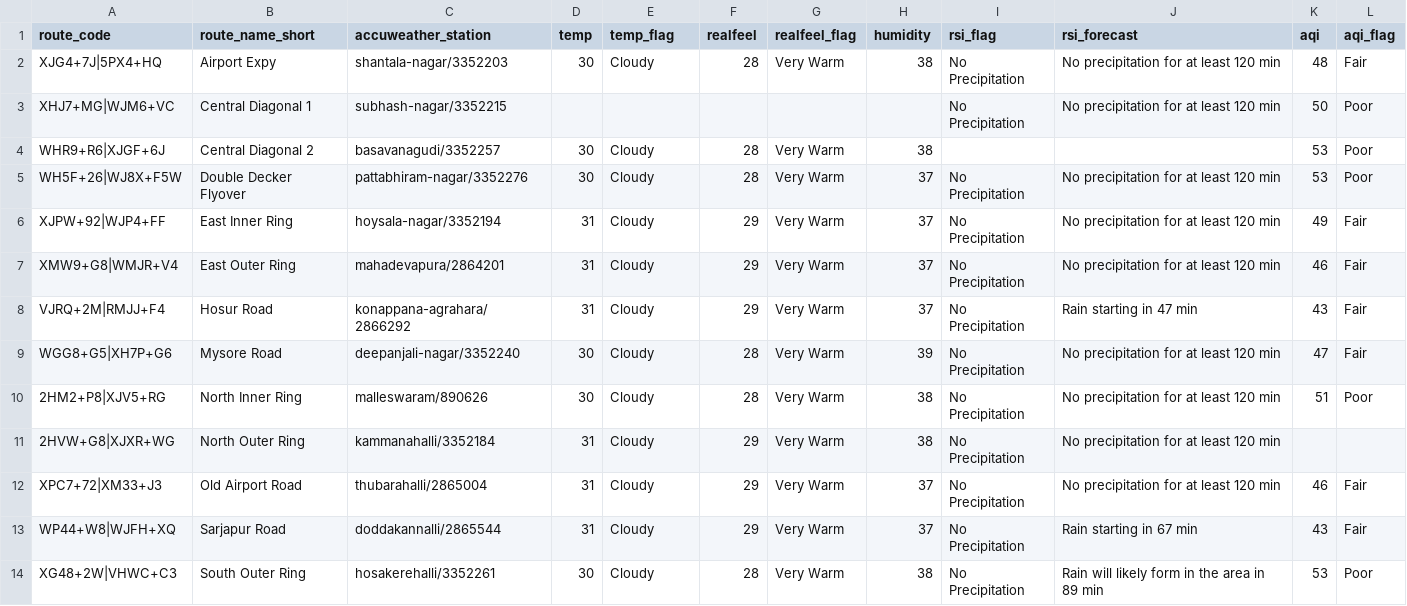
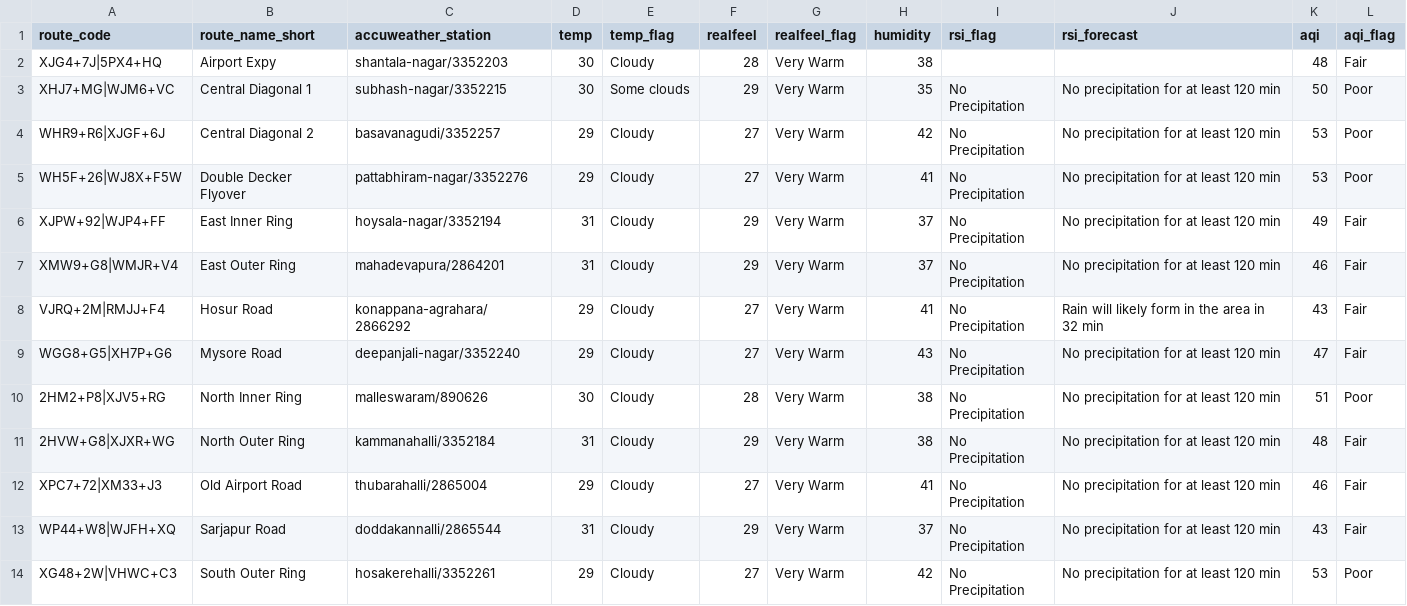
Before and after one commit to thecont1/blr-traffic-monitor, a CSV file: data/csv-weather-snapshot.csv, drawn as a sheet.

```diff
--- a/data/csv-weather-snapshot.csv
+++ b/data/csv-weather-snapshot.csv
@@ -1,14 +1,14 @@
 route_code,route_name_short,accuweather_station,temp,temp_flag,realfeel,realfeel_flag,humidity,rsi_flag,rsi_forecast,aqi,aqi_flag
-XJG4+7J|5PX4+HQ,Airport Expy,shantala-nagar/3352203,30,Cloudy,28,Very Warm,38,No Precipitation,No precipitation for at least 120 min,48,Fair
-XHJ7+MG|WJM6+VC,Central Diagonal 1,subhash-nagar/3352215,,,,,,No Precipitation,No precipitation for at least 120 min,50,Poor
-WHR9+R6|XJGF+6J,Central Diagonal 2,basavanagudi/3352257,30,Cloudy,28,Very Warm,38,,,53,Poor
-WH5F+26|WJ8X+F5W,Double Decker Flyover,pattabhiram-nagar/3352276,30,Cloudy,28,Very Warm,37,No Precipitation,No precipitation for at least 120 min,53,Poor
+XJG4+7J|5PX4+HQ,Airport Expy,shantala-nagar/3352203,30,Cloudy,28,Very Warm,38,,,48,Fair
+XHJ7+MG|WJM6+VC,Central Diagonal 1,subhash-nagar/3352215,30,Some clouds,29,Very Warm,35,No Precipitation,No precipitation for at least 120 min,50,Poor
+WHR9+R6|XJGF+6J,Central Diagonal 2,basavanagudi/3352257,29,Cloudy,27,Very Warm,42,No Precipitation,No precipitation for at least 120 min,53,Poor
+WH5F+26|WJ8X+F5W,Double Decker Flyover,pattabhiram-nagar/3352276,29,Cloudy,27,Very Warm,41,No Precipitation,No precipitation for at least 120 min,53,Poor
 XJPW+92|WJP4+FF,East Inner Ring,hoysala-nagar/3352194,31,Cloudy,29,Very Warm,37,No Precipitation,No precipitation for at least 120 min,49,Fair
 XMW9+G8|WMJR+V4,East Outer Ring,mahadevapura/2864201,31,Cloudy,29,Very Warm,37,No Precipitation,No precipitation for at least 120 min,46,Fair
-VJRQ+2M|RMJJ+F4,Hosur Road,konappana-agrahara/2866292,31,Cloudy,29,Very Warm,37,No Precipitation,Rain starting in 47 min,43,Fair
-WGG8+G5|XH7P+G6,Mysore Road,deepanjali-nagar/3352240,30,Cloudy,28,Very Warm,39,No Precipitation,No precipitation for at least 120 min,47,Fair
+VJRQ+2M|RMJJ+F4,Hosur Road,konappana-agrahara/2866292,29,Cloudy,27,Very Warm,41,No Precipitation,Rain will likely form in the area in 32 min,43,Fair
+WGG8+G5|XH7P+G6,Mysore Road,deepanjali-nagar/3352240,29,Cloudy,27,Very Warm,43,No Precipitation,No precipitation for at least 120 min,47,Fair
 2HM2+P8|XJV5+RG,North Inner Ring,malleswaram/890626,30,Cloudy,28,Very Warm,38,No Precipitation,No precipitation for at least 120 min,51,Poor
-2HVW+G8|XJXR+WG,North Outer Ring,kammanahalli/3352184,31,Cloudy,29,Very Warm,38,No Precipitation,No precipitation for at least 120 min,,
-XPC7+72|XM33+J3,Old Airport Road,thubarahalli/2865004,31,Cloudy,29,Very Warm,37,No Precipitation,No precipitation for at least 120 min,46,Fair
-WP44+W8|WJFH+XQ,Sarjapur Road,doddakannalli/2865544,31,Cloudy,29,Very Warm,37,No Precipitation,Rain starting in 67 min,43,Fair
-XG48+2W|VHWC+C3,South Outer Ring,hosakerehalli/3352261,30,Cloudy,28,Very Warm,38,No Precipitation,Rain will likely form in the area in 89 min,53,Poor
+2HVW+G8|XJXR+WG,North Outer Ring,kammanahalli/3352184,31,Cloudy,29,Very Warm,38,No Precipitation,No precipitation for at least 120 min,48,Fair
+XPC7+72|XM33+J3,Old Airport Road,thubarahalli/2865004,29,Cloudy,27,Very Warm,41,No Precipitation,No precipitation for at least 120 min,46,Fair
+WP44+W8|WJFH+XQ,Sarjapur Road,doddakannalli/2865544,31,Cloudy,29,Very Warm,37,No Precipitation,No precipitation for at least 120 min,43,Fair
+XG48+2W|VHWC+C3,South Outer Ring,hosakerehalli/3352261,29,Cloudy,27,Very Warm,42,No Precipitation,No precipitation for at least 120 min,53,Poor
```
Also changed, not shown: 1 other file.
